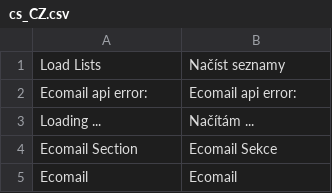
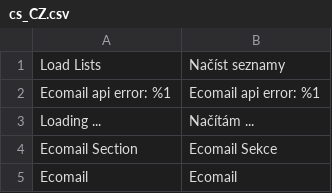
Before and after one commit to JakubFilounek/magento-2, a CSV file: app/code/Ecomail/Ecomail/i18n/cs_CZ.csv, drawn as a sheet; only a part is shown.

```diff
--- a/app/code/Ecomail/Ecomail/i18n/cs_CZ.csv
+++ b/app/code/Ecomail/Ecomail/i18n/cs_CZ.csv
@@ -1,3 +1,3 @@
 "Load Lists","Načíst seznamy"
-"Ecomail api error: ","Ecomail api error: "
+"Ecomail api error: %1","Ecomail api error: %1"
 "Loading ...","Načítám ..."
```
Also changed, not shown: app/code/Ecomail/Ecomail/i18n/en_US.csv, 9 other files.
